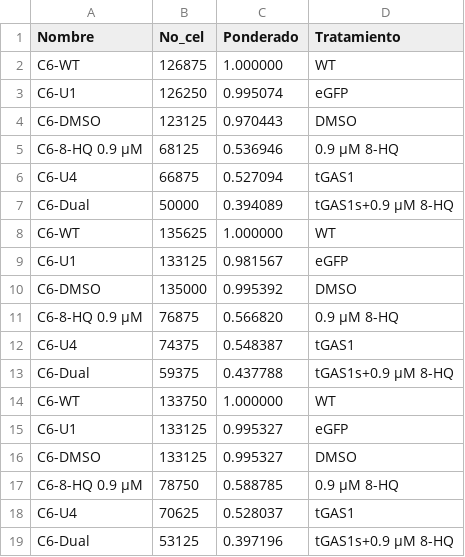
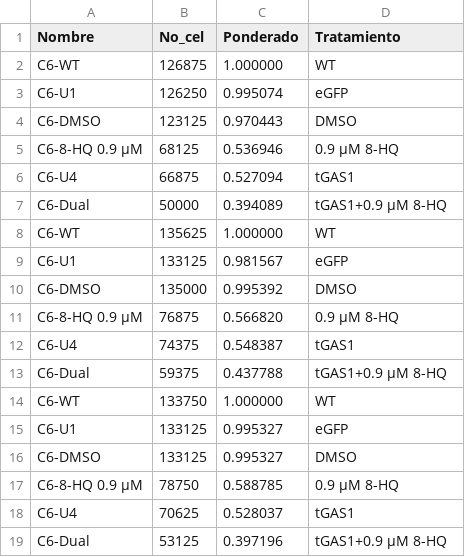
Before and after one commit to ManuelLaraMVZ/tG-8_OH, a CSV file: Dual tG+8_OH.csv, drawn as a sheet.

Commit message:
Update Dual tG+8_OH.csv

```diff
--- a/Dual tG+8_OH.csv
+++ b/Dual tG+8_OH.csv
@@ -6,3 +6,3 @@ C6-8-HQ 0.9 µM,68125,0.536946,0.9 µM 8-HQ
 C6-U4,66875,0.527094,tGAS1
-C6-Dual,50000,0.394089,tGAS1s+0.9 µM 8-HQ
+C6-Dual,50000,0.394089,tGAS1+0.9 µM 8-HQ
 C6-WT,135625,1.000000,WT
@@ -12,3 +12,3 @@ C6-8-HQ 0.9 µM,76875,0.566820,0.9 µM 8-HQ
 C6-U4,74375,0.548387,tGAS1
-C6-Dual,59375,0.437788,tGAS1s+0.9 µM 8-HQ
+C6-Dual,59375,0.437788,tGAS1+0.9 µM 8-HQ
 C6-WT,133750,1.000000,WT
@@ -18,2 +18,2 @@ C6-8-HQ 0.9 µM,78750,0.588785,0.9 µM 8-HQ
 C6-U4,70625,0.528037,tGAS1
-C6-Dual,53125,0.397196,tGAS1s+0.9 µM 8-HQ
+C6-Dual,53125,0.397196,tGAS1+0.9 µM 8-HQ
```
